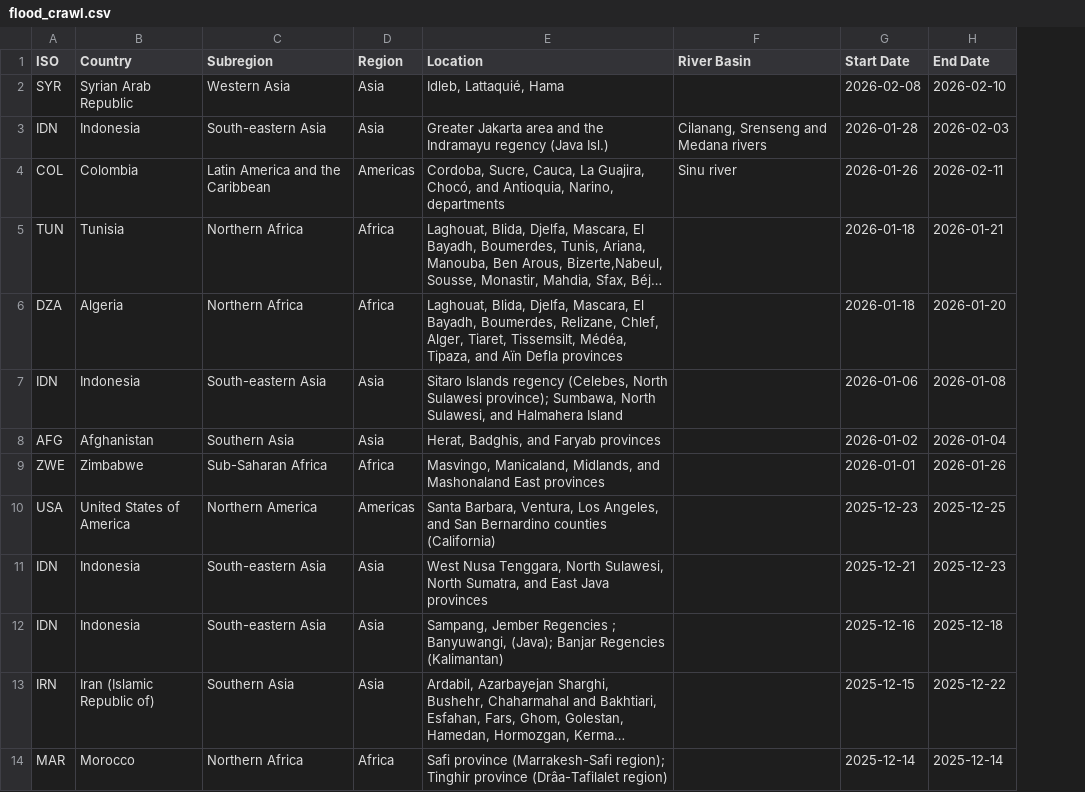
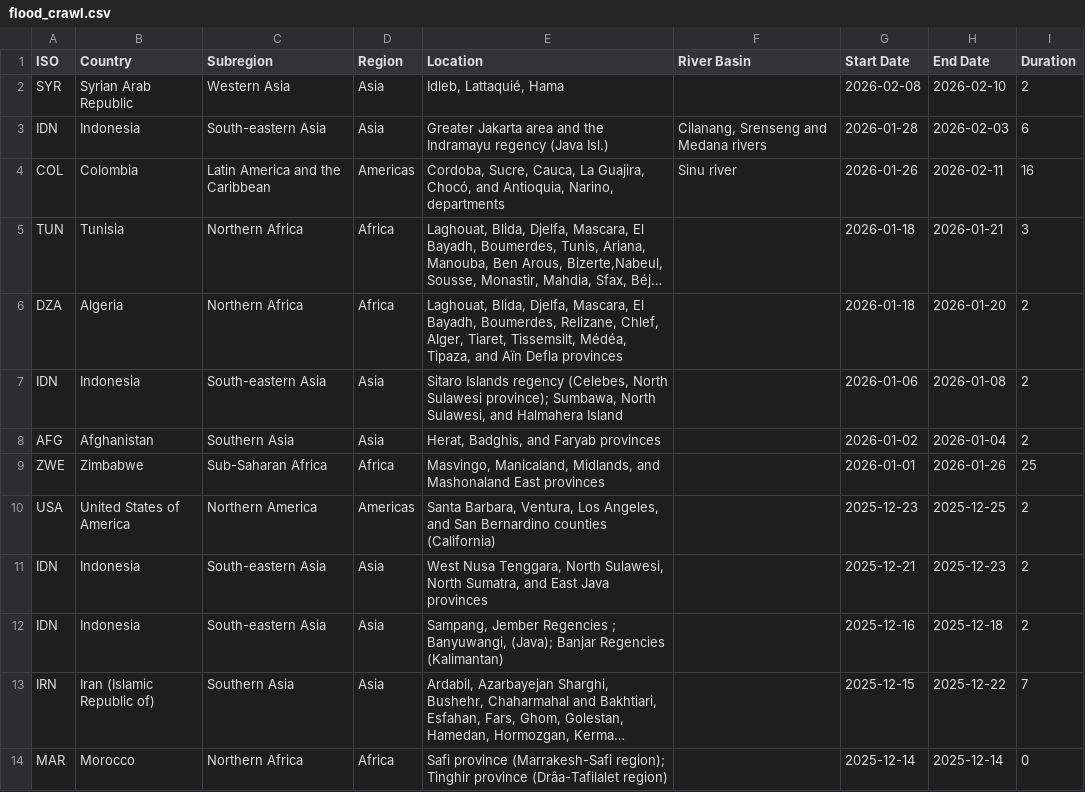
Before and after one commit to jo-n-cas/Flood_information_patterns_difussion, a CSV file: flood_dataset/flood_crawl.csv, drawn as a sheet; only a part is shown; long unchanged cells end in …; the diff names each change by its address in the sheet, - before the commit and + after, or states it on an @@ line.

Commit message:
again with duration

```diff
--- a/flood_dataset/flood_crawl.csv
+++ b/flood_dataset/flood_crawl.csv
+column I (Duration), rows 2-14: 2 | 6 | 16 | 3 | 2 | 2 | 2 | 25 | 2 | 2 | 2 | 7 | 0
```
Also changed, not shown: 1 other file.
